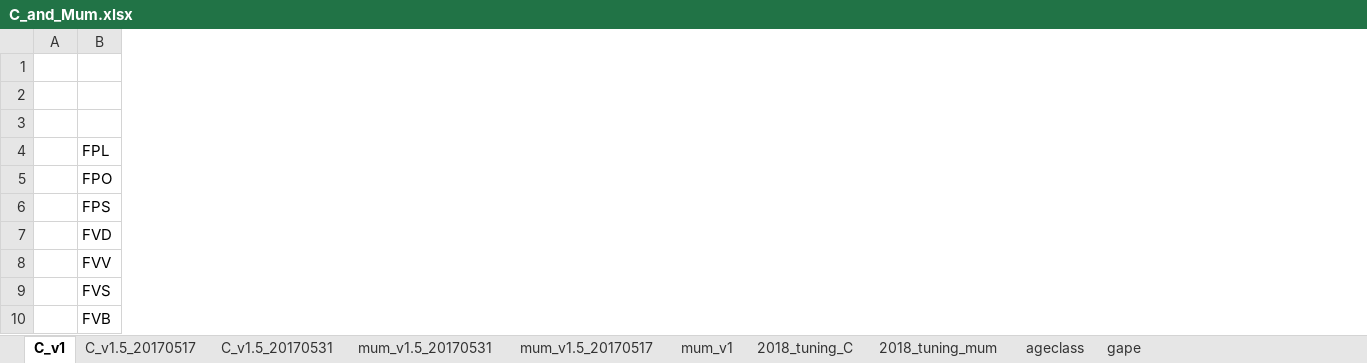
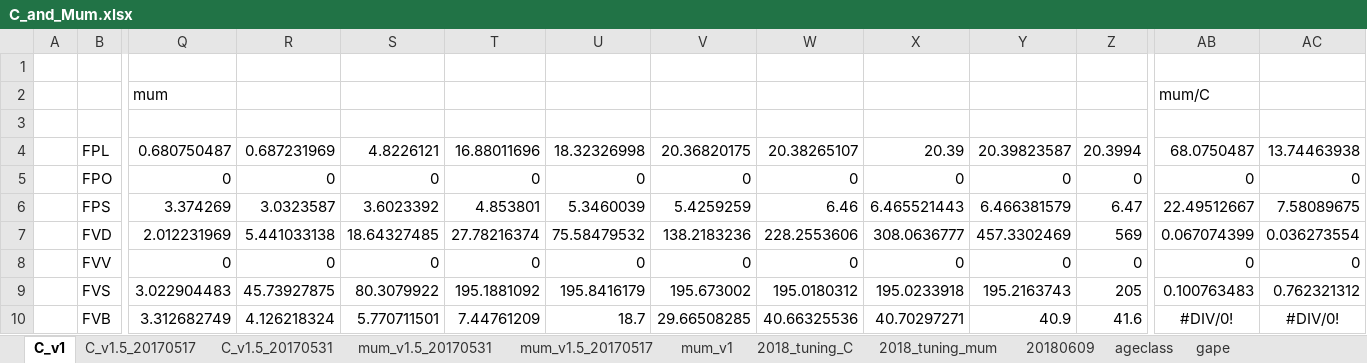
Before and after one commit to NEFSC/READ-EDAB-neusAtlantis, an Excel workbook: R/C_and_Mum.xlsx, sheet C_v1, drawn as a sheet; only a part is shown, gaps mark what is left out; values as stored, in another font and other column widths than the file's, no borders; rows hold the shown columns only; the diff covers the shown part only; the diff names each change by its address in the sheet, - before the commit and + after, or states it on an @@ line.

```diff
--- a/R/C_and_Mum.xlsx (sheet C_v1)
+++ b/R/C_and_Mum.xlsx (sheet C_v1)
+sheet tab: 20180609
+column Q, rows 2-10: mum |  | 0.680750487 | 0 | 3.374269 | 2.012231969 | 0 | 3.022904483 | 3.312682749
+column R, rows 4-10: 0.687231969 | 0 | 3.0323587 | 5.441033138 | 0 | 45.73927875 | 4.126218324
+column S, rows 4-10: 4.8226121 | 0 | 3.6023392 | 18.64327485 | 0 | 80.3079922 | 5.770711501
+column T, rows 4-10: 16.88011696 | 0 | 4.853801 | 27.78216374 | 0 | 195.1881092 | 7.44761209
+column U, rows 4-10: 18.32326998 | 0 | 5.3460039 | 75.58479532 | 0 | 195.8416179 | 18.7
+column V, rows 4-10: 20.36820175 | 0 | 5.4259259 | 138.2183236 | 0 | 195.673002 | 29.66508285
+column W, rows 4-10: 20.38265107 | 0 | 6.46 | 228.2553606 | 0 | 195.0180312 | 40.66325536
+column X, rows 4-10: 20.39 | 0 | 6.465521443 | 308.0636777 | 0 | 195.0233918 | 40.70297271
+column Y, rows 4-10: 20.39823587 | 0 | 6.466381579 | 457.3302469 | 0 | 195.2163743 | 40.9
+column Z, rows 4-10: 20.3994 | 0 | 6.47 | 569 | 0 | 205 | 41.6
+column AB, rows 2-10: mum/C |  | 68.0750487 | 0 | 22.49512667 | 0.067074399 | 0 | 0.100763483 | #DIV/0!
+column AC, rows 4-10: 13.74463938 | 0 | 7.58089675 | 0.036273554 | 0 | 0.762321312 | #DIV/0!
-row 2: (empty)
+row 2:  |  | mum |  |  |  |  |  |  |  |  |  | mum/C
```
Also changed, not shown: 10 added columns elsewhere in this sheet, R/pPrey_ordrd_data_20180516_Gamble_merge.xlsx, 2 other files.
